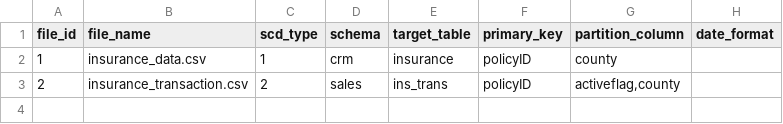
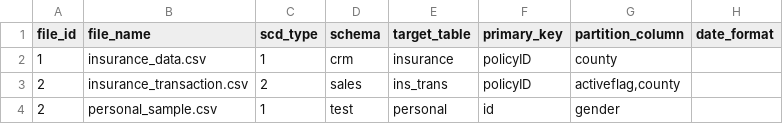
Before and after one commit to PradeepKumarM19/kpmghackathon, a CSV file: config.csv, drawn as a sheet; the diff names each change by its address in the sheet, - before the commit and + after, or states it on an @@ line.

```diff
--- a/config.csv
+++ b/config.csv
+row 4: 2 | personal_sample.csv | 1 | test | personal | id | gender
```
Also changed, not shown: 3 other files.
